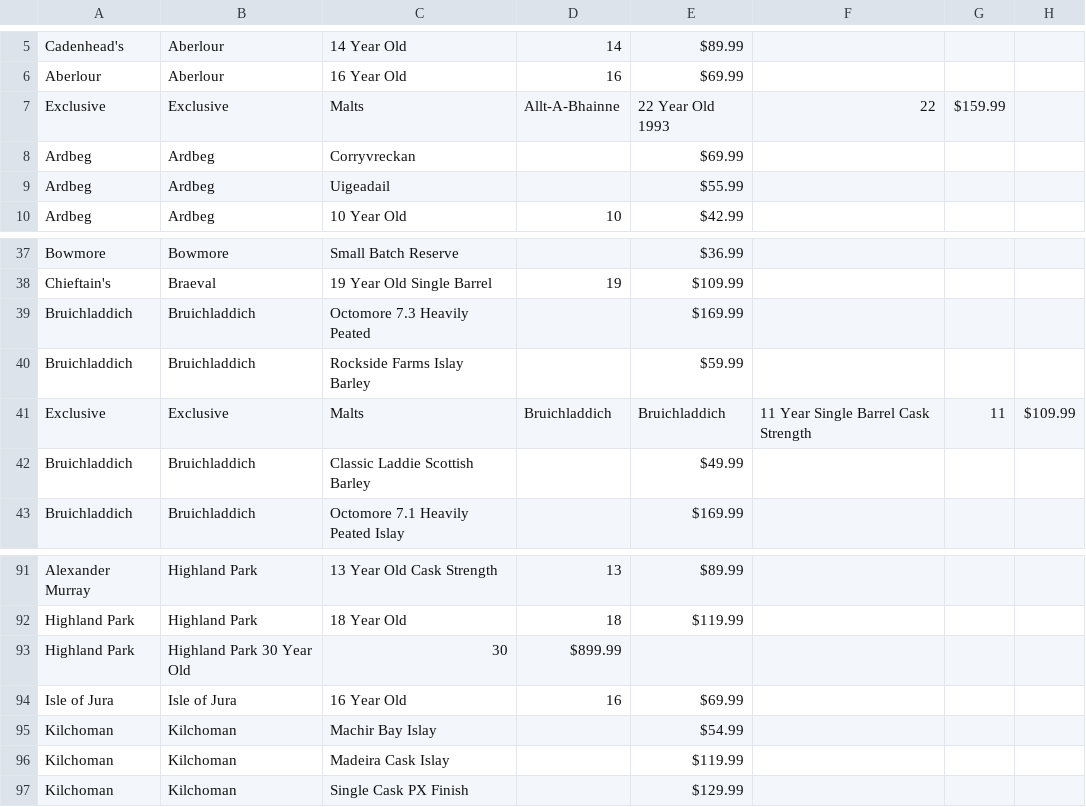
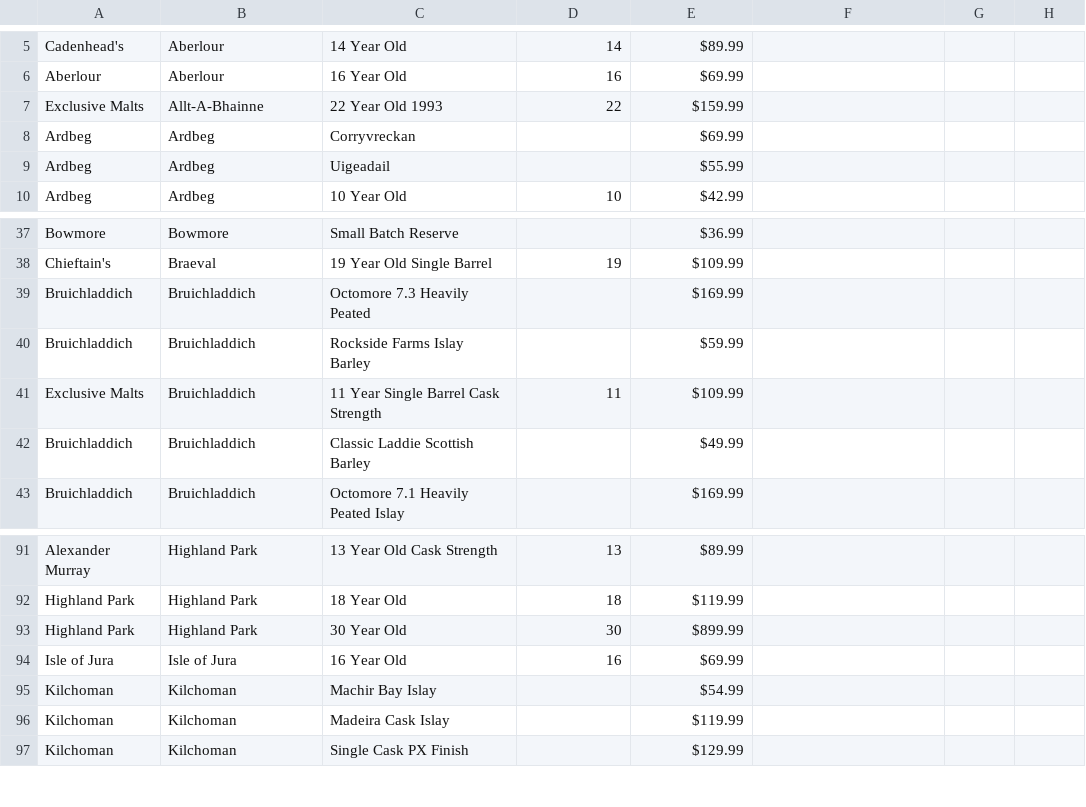
Before and after one commit to bdetweiler/math-8756-final-project, a CSV file: clean data/klwines.csv, drawn as a sheet; only a part is shown, gaps mark what is left out; the diff covers the shown part only.

```diff
--- a/clean data/klwines.csv
+++ b/clean data/klwines.csv
@@ -6,3 +6,3 @@ Cadenhead's,Aberlour,14 Year Old,14,$89.99
 Aberlour,Aberlour,16 Year Old,16,$69.99
-Exclusive,Exclusive,Malts,Allt-A-Bhainne,22 Year Old 1993,22,$159.99
+Exclusive Malts,Allt-A-Bhainne,22 Year Old 1993,22,$159.99
 Ardbeg,Ardbeg,Corryvreckan,,$69.99
@@ -40,3 +40,3 @@ Bruichladdich,Bruichladdich,Octomore 7.3 Heavily Peated,,$169.99
 Bruichladdich,Bruichladdich,Rockside Farms Islay Barley,,$59.99
-Exclusive,Exclusive,Malts,Bruichladdich,Bruichladdich,11 Year Single Barrel Cask Strength,11,$109.99
+Exclusive Malts,Bruichladdich,11 Year Single Barrel Cask Strength,11,$109.99
 Bruichladdich,Bruichladdich,Classic Laddie Scottish Barley,,$49.99
@@ -92,3 +92,3 @@ Alexander Murray,Highland Park,13 Year Old Cask Strength,13,$89.99
 Highland Park,Highland Park,18 Year Old,18,$119.99
-Highland Park,Highland Park 30 Year Old,30,$899.99
+Highland Park,Highland Park,30 Year Old,30,$899.99
 Isle of Jura,Isle of Jura,16 Year Old,16,$69.99
```
Also changed, not shown: 12 added rows, 12 removed rows and 6 edited cells elsewhere in this file.
